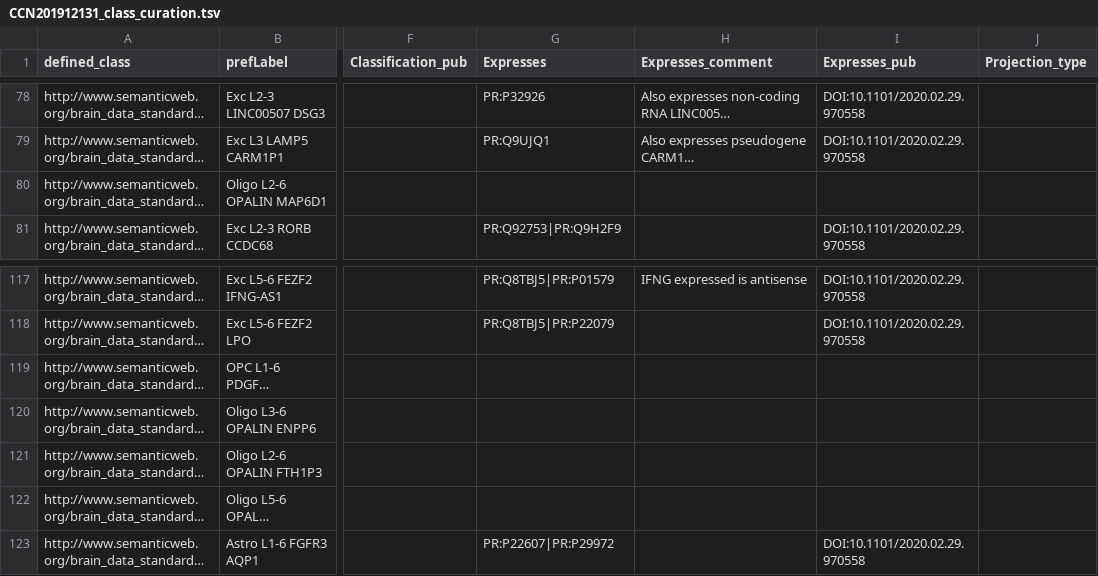
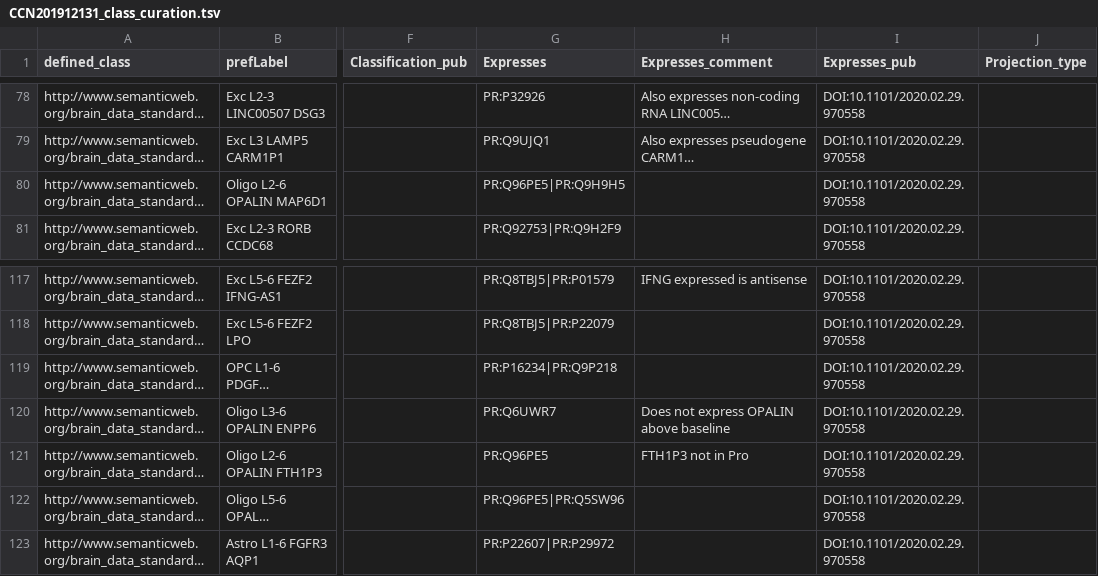
Before and after one commit to obophenotype/brain_data_standards_ontologies, a TSV file: src/patterns/data/default/CCN201912131_class_curation.tsv, drawn as a sheet; only a part is shown, gaps mark what is left out; long unchanged cells end in …; the diff names each change by its address in the sheet, - before the commit and + after, or states it on an @@ line.

Commit message:
added PR curation
for temp use I've curated PR terms so we can build a prototype - will eventually change to ensembl/ncbigene

```diff
--- a/src/patterns/data/default/CCN201912131_class_curation.tsv
+++ b/src/patterns/data/default/CCN201912131_class_curation.tsv
-G80 (Expresses): (empty)
+G80 (Expresses): PR:Q96PE5|PR:Q9H9H5
-I80 (Expresses_pub): (empty)
+I80 (Expresses_pub): DOI:10.1101/2020.02.29.970558
-G119 (Expresses): (empty)
+G119 (Expresses): PR:P16234|PR:Q9P218
-I119:I122 (Expresses_pub): (empty)
+I119:I122 (Expresses_pub): DOI:10.1101/2020.02.29.970558
-G120 (Expresses): (empty)
+G120 (Expresses): PR:Q6UWR7
-H120 (Expresses_comment): (empty)
+H120 (Expresses_comment): Does not express OPALIN above baseline
-G121 (Expresses): (empty)
+G121 (Expresses): PR:Q96PE5
-H121 (Expresses_comment): (empty)
+H121 (Expresses_comment): FTH1P3 not in Pro
-G122 (Expresses): (empty)
+G122 (Expresses): PR:Q96PE5|PR:Q5SW96
```
Also changed, not shown: src/patterns/data/default/CCN201912132_class_curation.tsv.
